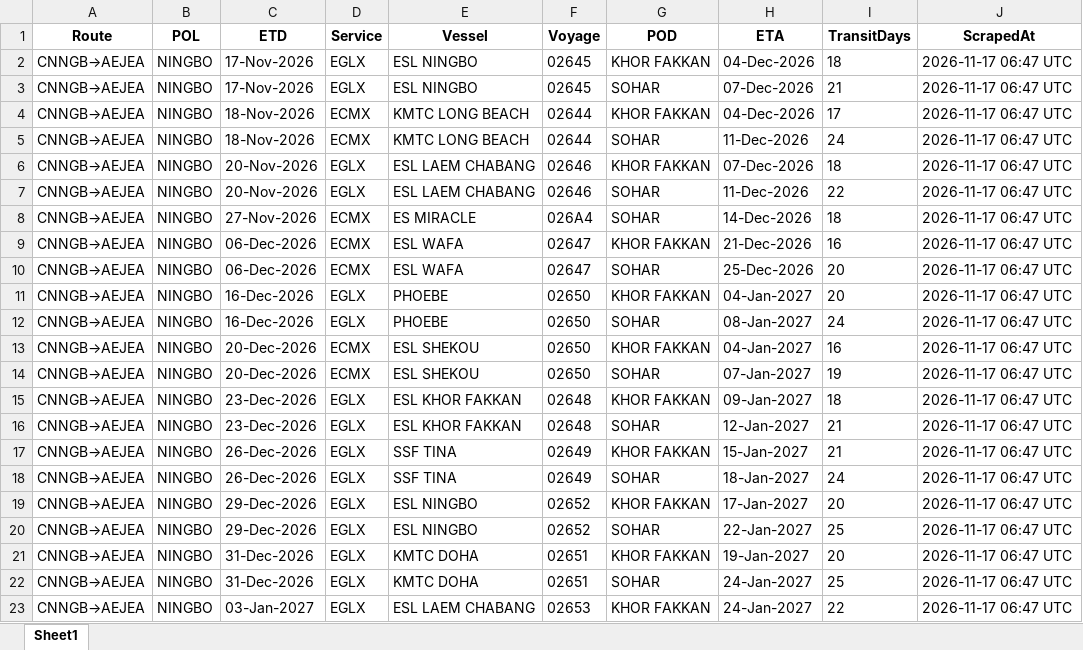
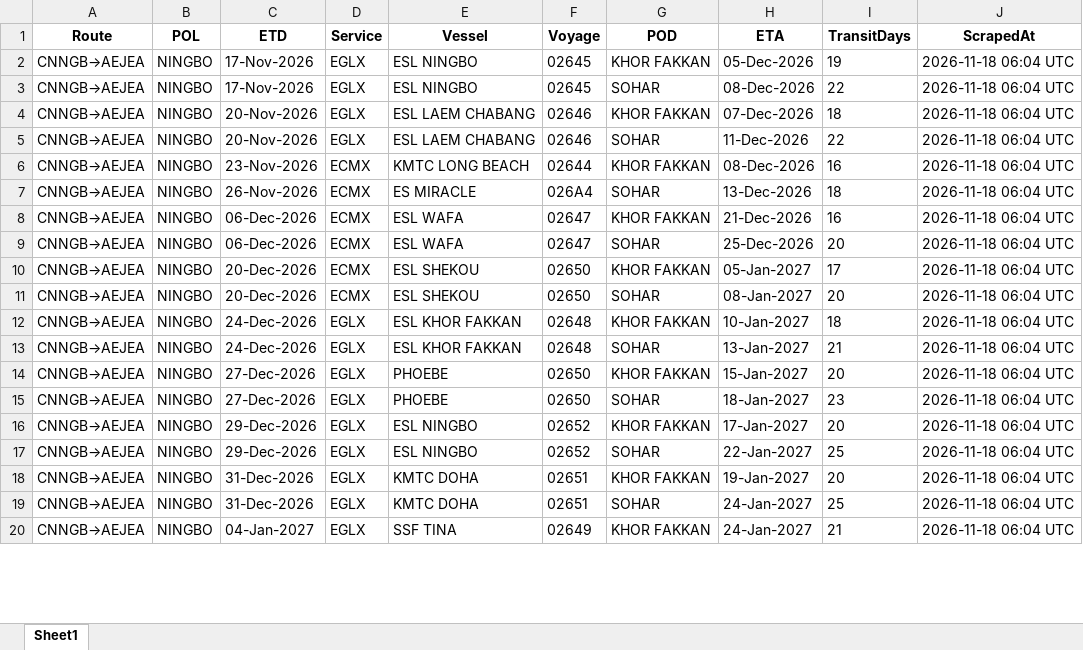
Before and after one commit to ply93/esl-schedule-fetcher, an Excel workbook: output/esl_schedules_latest.xlsx, sheet Sheet1, drawn as a sheet; only a part is shown; values as stored, in another font and other column widths than the file's, no borders; removed rows and columns are numbered as before the commit, all else as after; the diff covers the shown part only; the diff names each change by its address in the sheet, - before the commit and + after, or states it on an @@ line.

```diff
--- a/output/esl_schedules_latest.xlsx (sheet Sheet1)
+++ b/output/esl_schedules_latest.xlsx (sheet Sheet1)
-H2 (ETA): 04-Dec-2026
+H2 (ETA): 05-Dec-2026
-I2 (TransitDays): 18
+I2 (TransitDays): 19
-J2:J3 (ScrapedAt): 2026-11-17 06:47 UTC
+J2:J3 (ScrapedAt): 2026-11-18 06:04 UTC
-H3 (ETA): 07-Dec-2026
+H3 (ETA): 08-Dec-2026
-I3 (TransitDays): 21
+I3 (TransitDays): 22
-row 4: CNNGB→AEJEA | NINGBO | 18-Nov-2026 | ECMX | KMTC LONG BEACH | 02644 | KHOR FAKKAN | 04-Dec-2026 | 17 | 2026-11-17 06:47 UTC
-row 5: CNNGB→AEJEA | NINGBO | 18-Nov-2026 | ECMX | KMTC LONG BEACH | 02644 | SOHAR | 11-Dec-2026 | 24 | 2026-11-17 06:47 UTC
-J4:J5 (ScrapedAt): 2026-11-17 06:47 UTC
+J4:J5 (ScrapedAt): 2026-11-18 06:04 UTC
+row 6: CNNGB→AEJEA | NINGBO | 23-Nov-2026 | ECMX | KMTC LONG BEACH | 02644 | KHOR FAKKAN | 08-Dec-2026 | 16 | 2026-11-18 06:04 UTC
-C7 (ETD): 27-Nov-2026
+C7 (ETD): 26-Nov-2026
-H7 (ETA): 14-Dec-2026
+H7 (ETA): 13-Dec-2026
-J7:J9 (ScrapedAt): 2026-11-17 06:47 UTC
+J7:J9 (ScrapedAt): 2026-11-18 06:04 UTC
-row 11: CNNGB→AEJEA | NINGBO | 16-Dec-2026 | EGLX | PHOEBE | 02650 | KHOR FAKKAN | 04-Jan-2027 | 20 | 2026-11-17 06:47 UTC
-row 12: CNNGB→AEJEA | NINGBO | 16-Dec-2026 | EGLX | PHOEBE | 02650 | SOHAR | 08-Jan-2027 | 24 | 2026-11-17 06:47 UTC
-H10 (ETA): 04-Jan-2027
+H10 (ETA): 05-Jan-2027
-I10 (TransitDays): 16
+I10 (TransitDays): 17
-J10:J20 (ScrapedAt): 2026-11-17 06:47 UTC
+J10:J20 (ScrapedAt): 2026-11-18 06:04 UTC
-H11 (ETA): 07-Jan-2027
+H11 (ETA): 08-Jan-2027
-I11 (TransitDays): 19
+I11 (TransitDays): 20
-C12:C13 (ETD): 23-Dec-2026
+C12:C13 (ETD): 24-Dec-2026
-H12 (ETA): 09-Jan-2027
+H12 (ETA): 10-Jan-2027
-H13 (ETA): 12-Jan-2027
+H13 (ETA): 13-Jan-2027
-C14:C15 (ETD): 26-Dec-2026
+C14:C15 (ETD): 27-Dec-2026
-E14:E15 (Vessel): SSF TINA
+E14:E15 (Vessel): PHOEBE
-F14:F15 (Voyage): 02649
+F14:F15 (Voyage): 02650
-I14 (TransitDays): 21
+I14 (TransitDays): 20
-I15 (TransitDays): 24
+I15 (TransitDays): 23
-C20 (ETD): 03-Jan-2027
+C20 (ETD): 04-Jan-2027
-E20 (Vessel): ESL LAEM CHABANG
+E20 (Vessel): SSF TINA
-F20 (Voyage): 02653
+F20 (Voyage): 02649
-I20 (TransitDays): 22
+I20 (TransitDays): 21
```
Also changed, not shown: 4 added rows, 28 removed rows and 57 edited cells elsewhere in this sheet, output/one_schedules_latest.xlsx, 2 other files.
